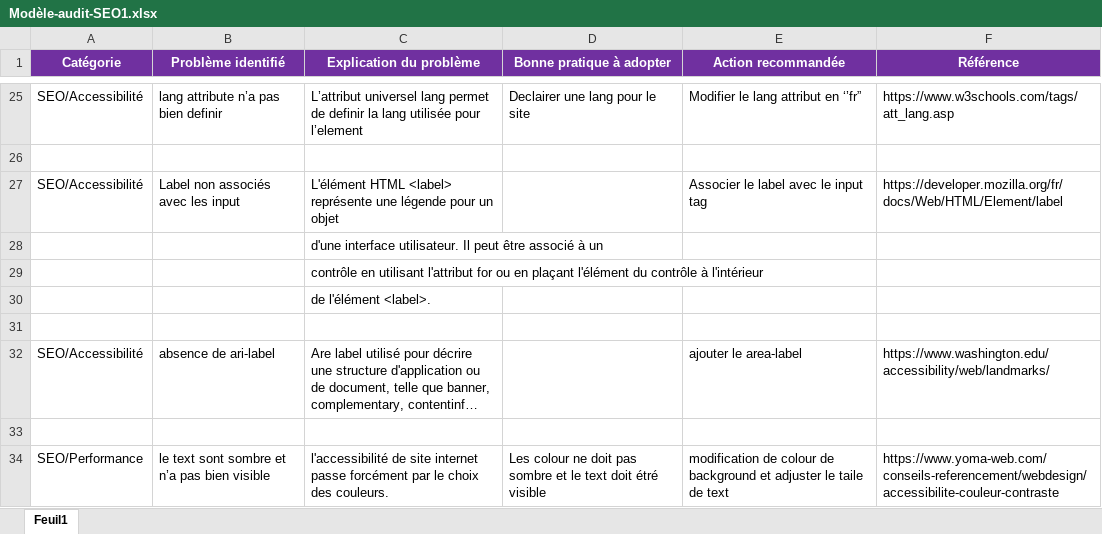
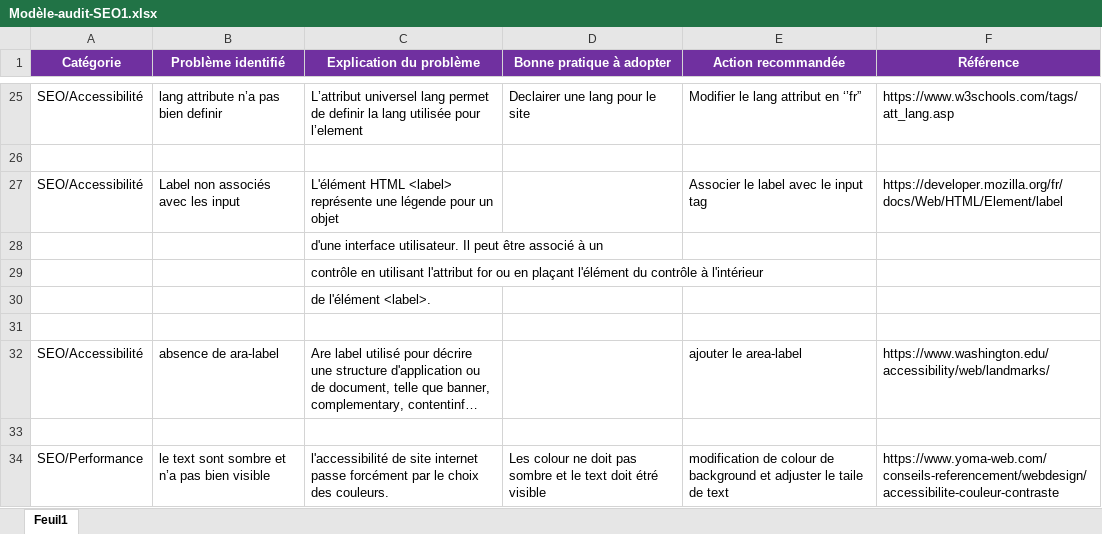
Before and after one commit to Nmalsha/Malsha_4_23022021, an Excel workbook: Modèle-audit-SEO1.xlsx, sheet Feuil1, drawn as a sheet; only a part is shown, gaps mark what is left out; long unchanged cells end in …; values as stored, in another font and other column widths than the file's, no borders; the diff names each change by its address in the sheet, - before the commit and + after, or states it on an @@ line.

```diff
--- a/Modèle-audit-SEO1.xlsx (sheet Feuil1)
+++ b/Modèle-audit-SEO1.xlsx (sheet Feuil1)
-B32 (Problème identifié): absence de ari-label
+B32 (Problème identifié): absence de ara-label
```
Also changed, not shown: 4 other files.
